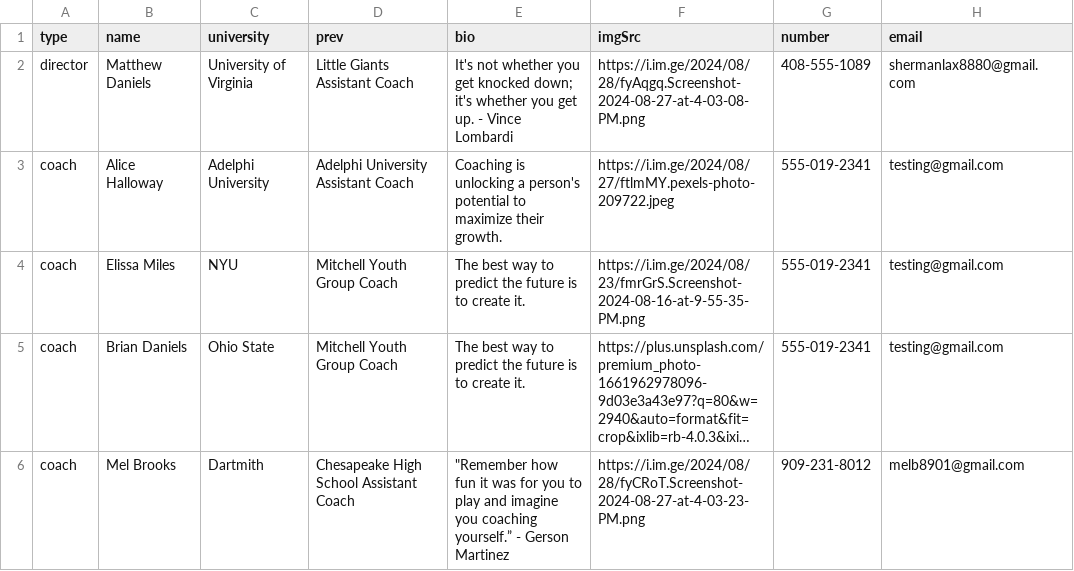
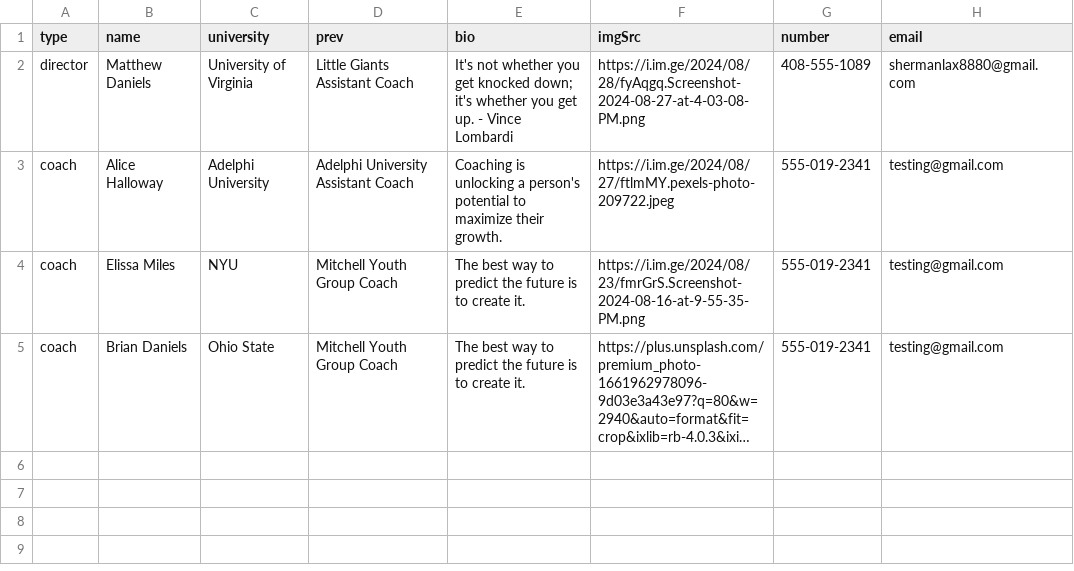
Before and after one commit to alissatroiano/coast-va, a CSV file: data.csv, drawn as a sheet; long unchanged cells end in …; the diff names each change by its address in the sheet, - before the commit and + after, or states it on an @@ line.

Commit message:
Flat: latest data (2024-08-27T20:52:59.623Z) {   "date": "2024-08-27T20:52:59.623Z",   "files": [     {       "name": "data.csv",       "deltaBytes": -277,       "source": "https://docs.google.com/spreadsheets/d/1_MiyCK6R8eBrvJ7-UbK3ZD7sM_-1fse0bC3DL_XjKFw/pub?output=csv"     }   ] }

```diff
--- a/data.csv
+++ b/data.csv
-row 6: coach | Mel Brooks | Dartmith | Chesapeake High School Assistant Coach | "Remember how fun it was for you to play and imagine you coaching yourself.” - Gerson Martinez | https://i.im.ge/2024/08/28/fyCRoT.Screenshot-2024-08-27-at-4-03-23-PM.png | 909-231-8012 | melb8901@gmail.com
```
